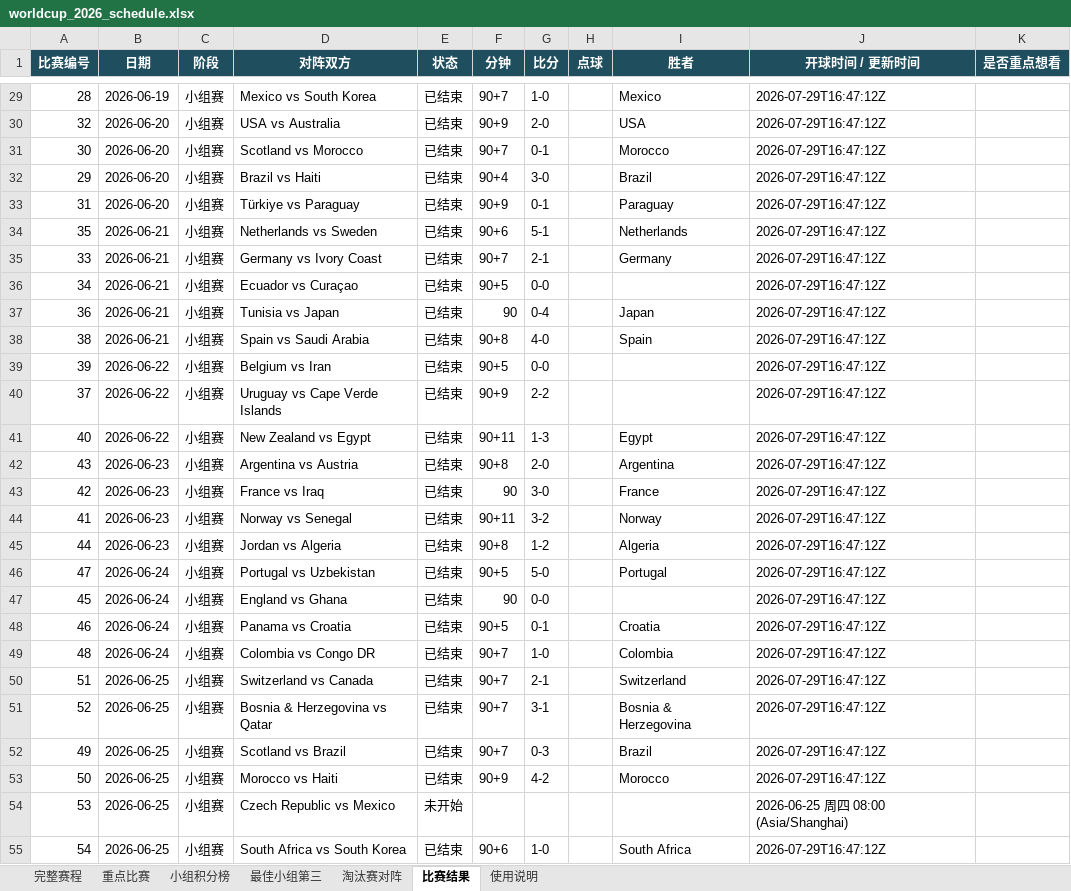
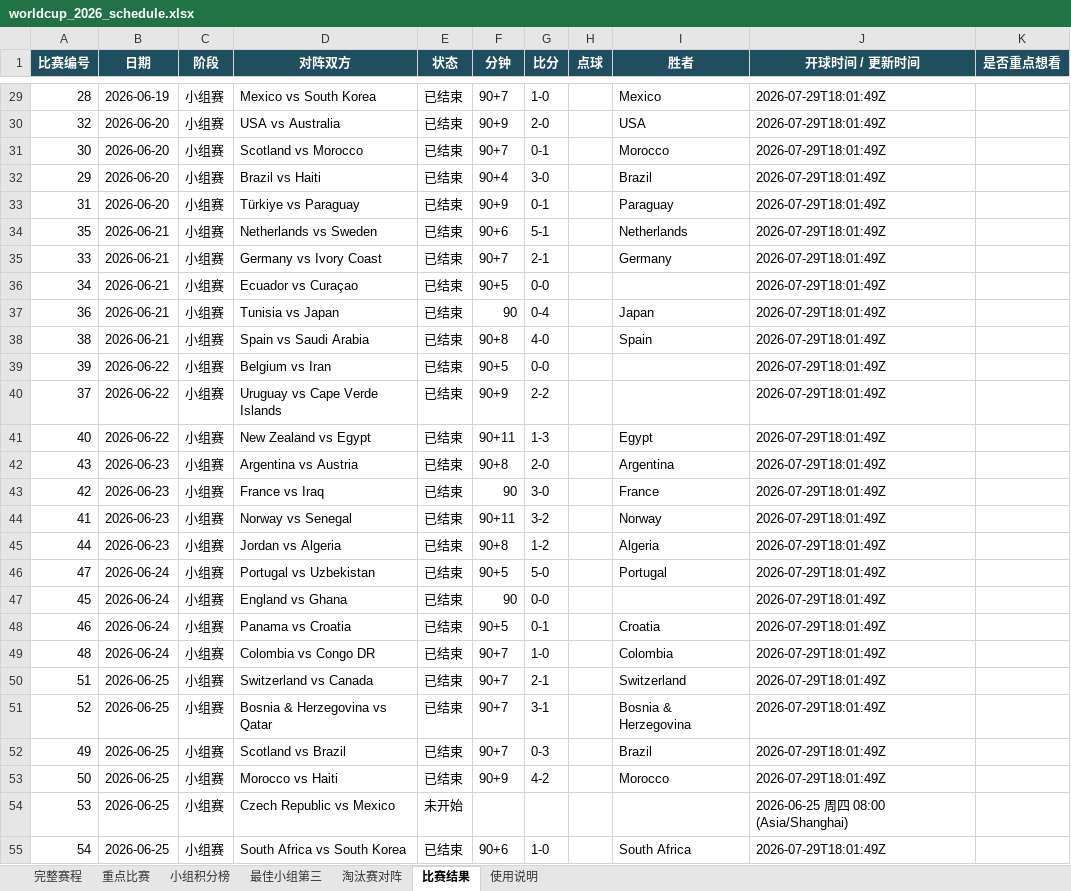
Before and after one commit to zhaojinwen2023-oss/World-Cup-2026, an Excel workbook: worldcup-schedule/output/worldcup_2026_schedule.xlsx, sheet 比赛结果, drawn as a sheet; only a part is shown, gaps mark what is left out; values as stored, in another font and other column widths than the file's, no borders; table styles not drawn; the diff covers the shown part only; the diff names each change by its address in the sheet, - before the commit and + after, or states it on an @@ line.

```diff
--- a/worldcup-schedule/output/worldcup_2026_schedule.xlsx (sheet 比赛结果)
+++ b/worldcup-schedule/output/worldcup_2026_schedule.xlsx (sheet 比赛结果)
-J29:J53 (开球时间 / 更新时间): 2026-07-29T16:47:12Z
+J29:J53 (开球时间 / 更新时间): 2026-07-29T18:01:49Z
-J55 (开球时间 / 更新时间): 2026-07-29T16:47:12Z
+J55 (开球时间 / 更新时间): 2026-07-29T18:01:49Z
```
Also changed, not shown: 74 edited cells elsewhere in this sheet, sheet 完整赛程, sheet 使用说明, 6 other files.
